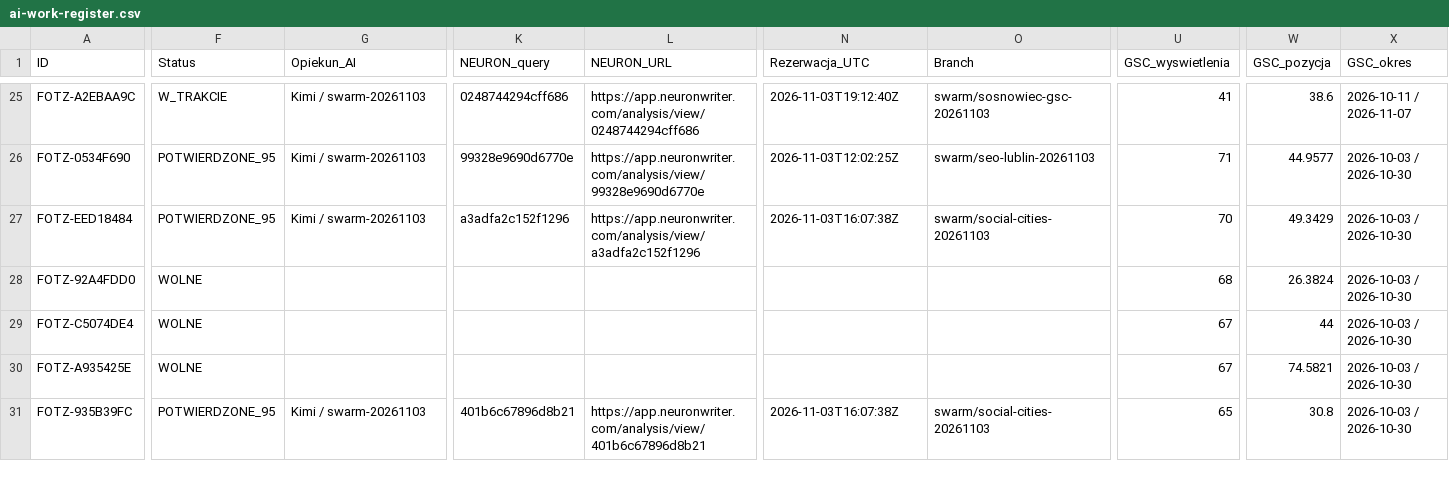
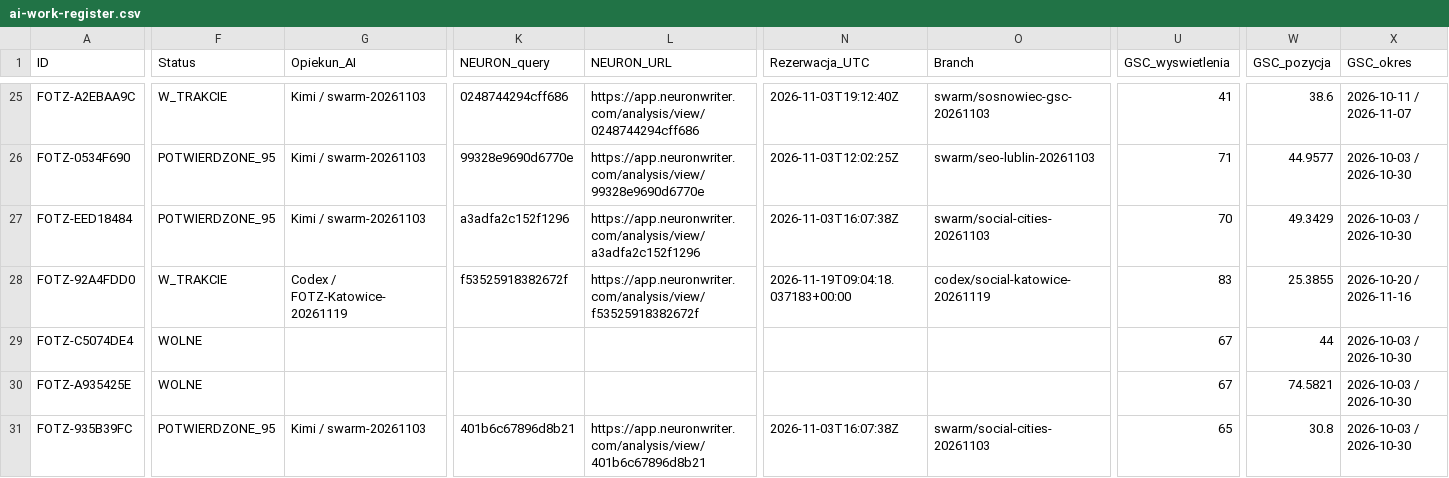
Before and after one commit to adam420412/fotz-studio-web-experience, a CSV file: docs/seo/ai-work-register.csv, drawn as a sheet; only a part is shown, gaps mark what is left out; the diff covers the shown part only; the diff names each change by its address in the sheet, - before the commit and + after, or states it on an @@ line.

Commit message:
Zarezerwuj ofertę social media Katowice (#223)

```diff
--- a/docs/seo/ai-work-register.csv
+++ b/docs/seo/ai-work-register.csv
-F28 (Status): WOLNE
+F28 (Status): W_TRAKCIE
-G28 (Opiekun_AI): (empty)
+G28 (Opiekun_AI): Codex / FOTZ-Katowice-20261119
-K28 (NEURON_query): (empty)
+K28 (NEURON_query): f53525918382672f
-L28 (NEURON_URL): (empty)
+L28 (NEURON_URL): https://app.neuronwriter.com/analysis/view/f53525918382672f
-N28 (Rezerwacja_UTC): (empty)
+N28 (Rezerwacja_UTC): 2026-11-19T09:04:18.037183+00:00
-O28 (Branch): (empty)
+O28 (Branch): codex/social-katowice-20261119
-U28 (GSC_wyswietlenia): 68
+U28 (GSC_wyswietlenia): 83
-W28 (GSC_pozycja): 26.3824
+W28 (GSC_pozycja): 25.3855
-X28 (GSC_okres): 2026-10-03 / 2026-10-30
+X28 (GSC_okres): 2026-10-20 / 2026-11-16
```
Also changed, not shown: 1 edited cell elsewhere in this file.
